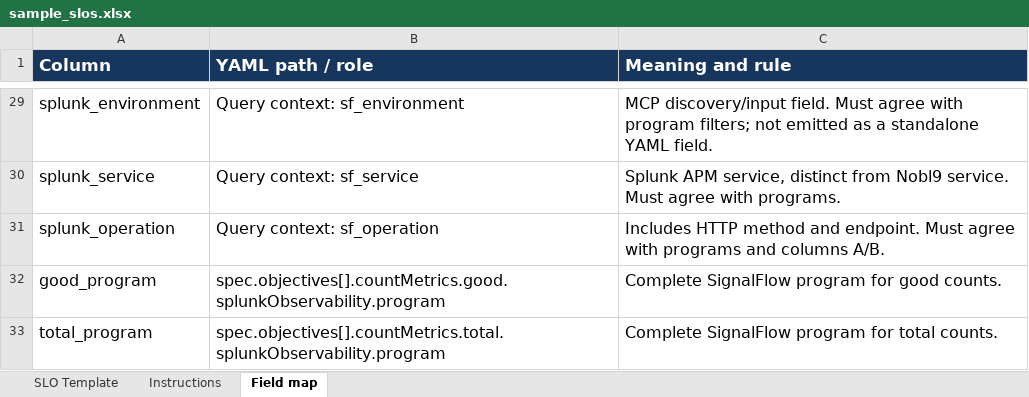
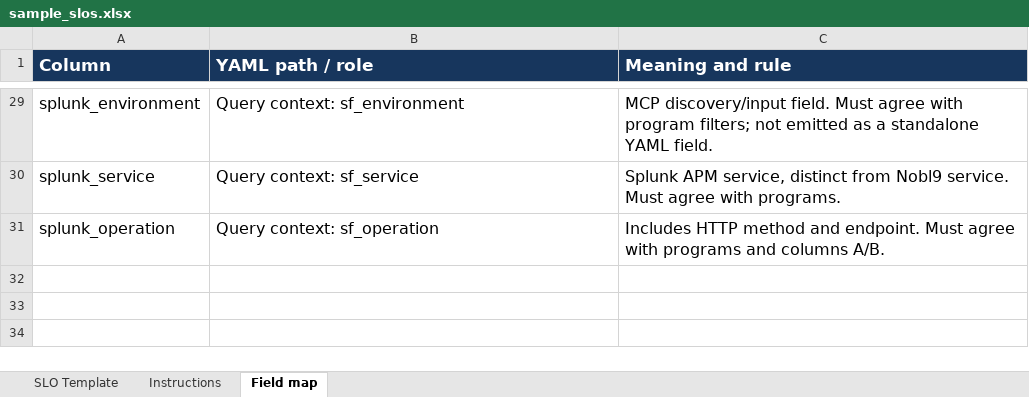
Before and after one commit to jcoope02/xls2slo, an Excel workbook: examples/sample_slos.xlsx, sheet Field map, drawn as a sheet; only a part is shown, gaps mark what is left out; values as stored, in another font and other column widths than the file's, no borders; the diff names each change by its address in the sheet, - before the commit and + after, or states it on an @@ line.

Commit message:
added good / total auto creation

```diff
--- a/examples/sample_slos.xlsx (sheet Field map)
+++ b/examples/sample_slos.xlsx (sheet Field map)
-row 32: good_program | spec.objectives[].countMetrics.good.splunkObservability.program | Complete SignalFlow program for good counts.
-row 33: total_program | spec.objectives[].countMetrics.total.splunkObservability.program | Complete SignalFlow program for total counts.
```
Also changed, not shown: sheet SLO Template, sheet Instructions, 2 other files.
